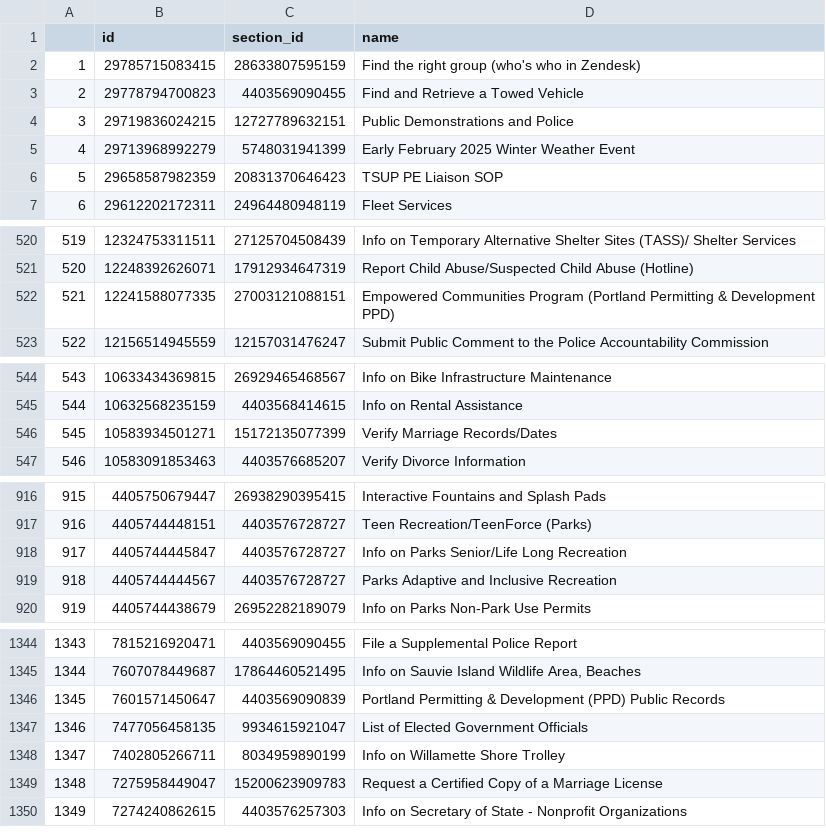
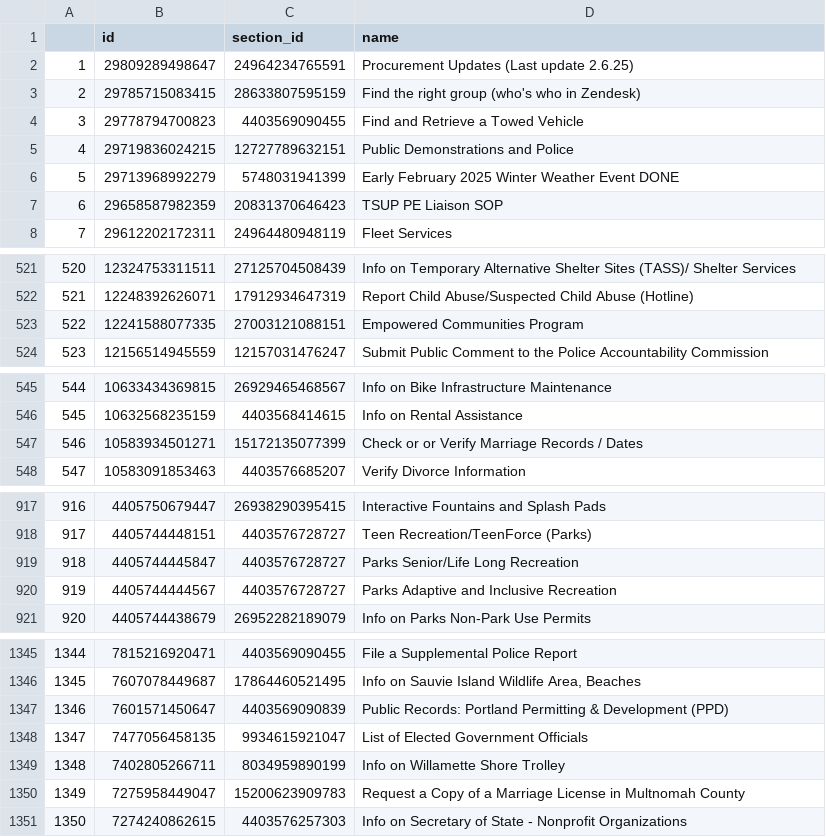
Before and after one commit to eGovPDX/zendesk-data-analysis, a CSV file: data/articles.csv, drawn as a sheet; only a part is shown, gaps mark what is left out; addresses are those after the commit; the diff covers the shown part only; the diff names each change by its address in the sheet, - before the commit and + after, or states it on an @@ line.

```diff
--- a/data/articles.csv
+++ b/data/articles.csv
+row 2: 1 | 29809289498647 | 24964234765591 | Procurement Updates (Last update 2.6.25)
@@ column A renumbered from row 3 down @@
-D6 (name): Early February 2025 Winter Weather Event
+D6 (name): Early February 2025 Winter Weather Event DONE
-D523 (name): …Communities Program (Portland Permitting & Development PPD)
+D523 (name): …Communities Program
-D547 (name): Verify Marriage Records/Dates
+D547 (name): Check or or Verify Marriage Records / Dates
-D919 (name): Info on Parks Senior/Life Long Recreation
+D919 (name): Parks Senior/Life Long Recreation
-D1347 (name): Portland Permitting & Development (PPD) Public Records
+D1347 (name): Public Records: Portland Permitting & Development (PPD)
-D1350 (name): Request a Certified Copy of a Marriage License
+D1350 (name): Request a Copy of a Marriage License in Multnomah County
```
Also changed, not shown: 2 edited cells elsewhere in this file.
